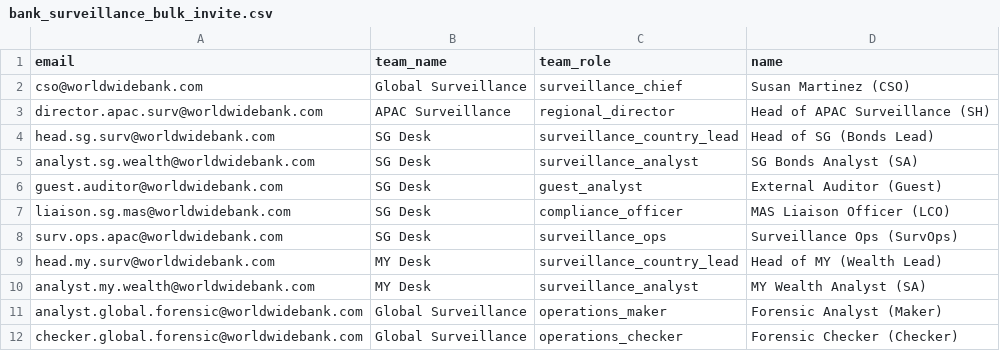
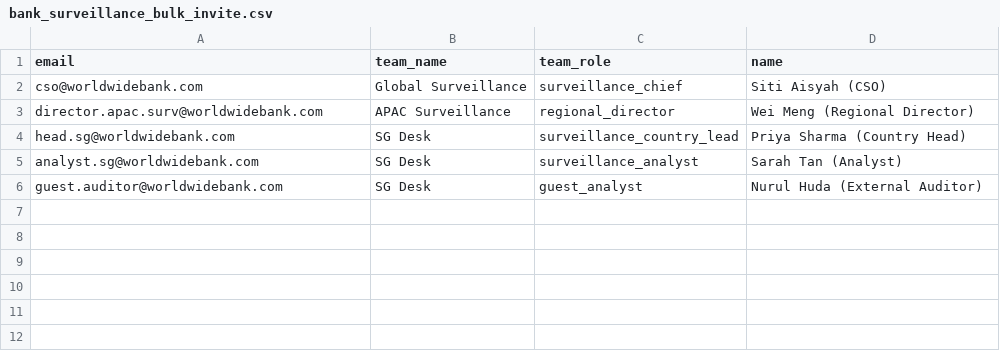
Before and after one commit to nkumar15/communication-analysis, a CSV file: backend/modules/domains/b2b/bank_surveillance/scripts/seeds/bank_surveillance_bulk_invite.csv, drawn as a sheet.

Commit message:
personas and roles

```diff
--- a/backend/modules/domains/b2b/bank_surveillance/scripts/seeds/bank_surveillance_bulk_invite.csv
+++ b/backend/modules/domains/b2b/bank_surveillance/scripts/seeds/bank_surveillance_bulk_invite.csv
@@ -1,12 +1,6 @@
 email,team_name,team_role,name
-cso@worldwidebank.com,Global Surveillance,surveillance_chief,Susan Martinez (CSO)
-director.apac.surv@worldwidebank.com,APAC Surveillance,regional_director,Head of APAC Surveillance (SH)
-head.sg.surv@worldwidebank.com,SG Desk,surveillance_country_lead,Head of SG (Bonds Lead)
-analyst.sg.wealth@worldwidebank.com,SG Desk,surveillance_analyst,SG Bonds Analyst (SA)
-guest.auditor@worldwidebank.com,SG Desk,guest_analyst,External Auditor (Guest)
-liaison.sg.mas@worldwidebank.com,SG Desk,compliance_officer,MAS Liaison Officer (LCO)
-surv.ops.apac@worldwidebank.com,SG Desk,surveillance_ops,Surveillance Ops (SurvOps)
-head.my.surv@worldwidebank.com,MY Desk,surveillance_country_lead,Head of MY (Wealth Lead)
-analyst.my.wealth@worldwidebank.com,MY Desk,surveillance_analyst,MY Wealth Analyst (SA)
-analyst.global.forensic@worldwidebank.com,Global Surveillance,operations_maker,Forensic Analyst (Maker)
-checker.global.forensic@worldwidebank.com,Global Surveillance,operations_checker,Forensic Checker (Checker)
+cso@worldwidebank.com,Global Surveillance,surveillance_chief,Siti Aisyah (CSO)
+director.apac.surv@worldwidebank.com,APAC Surveillance,regional_director,Wei Meng (Regional Director)
+head.sg@worldwidebank.com,SG Desk,surveillance_country_lead,Priya Sharma (Country Head)
+analyst.sg@worldwidebank.com,SG Desk,surveillance_analyst,Sarah Tan (Analyst)
+guest.auditor@worldwidebank.com,SG Desk,guest_analyst,Nurul Huda (External Auditor)
```
Also changed, not shown: 11 other files.
